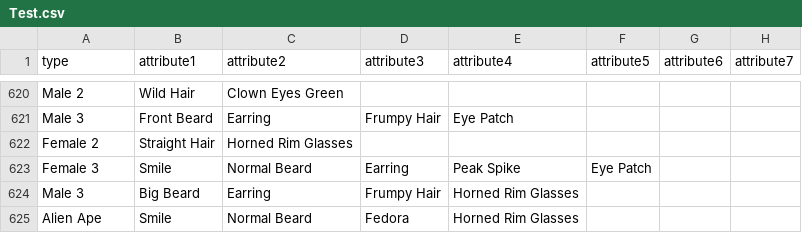
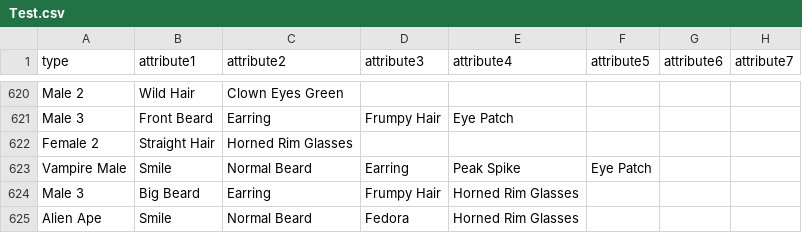
Before and after one commit to Pon13/punks.starter, a CSV file: Test.csv, drawn as a sheet; only a part is shown, gaps mark what is left out.

```diff
--- a/Test.csv
+++ b/Test.csv
@@ -622,3 +622,3 @@ Male 3, Front Beard, Earring, Frumpy Hair,Eye Patch,,,
 Female 2, Straight Hair, Horned Rim Glasses,,,,,
-Female 3, Smile, Normal Beard, Earring,Peak Spike,Eye Patch,,
+Vampire Male, Smile, Normal Beard, Earring,Peak Spike,Eye Patch,,
 Male 3, Big Beard, Earring, Frumpy Hair,Horned Rim Glasses,,,
```
Also changed, not shown: 1 other file.
